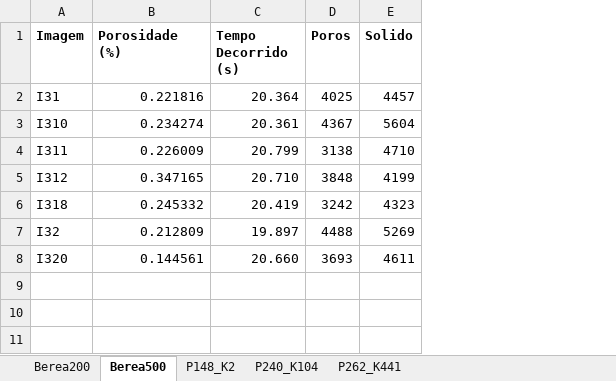
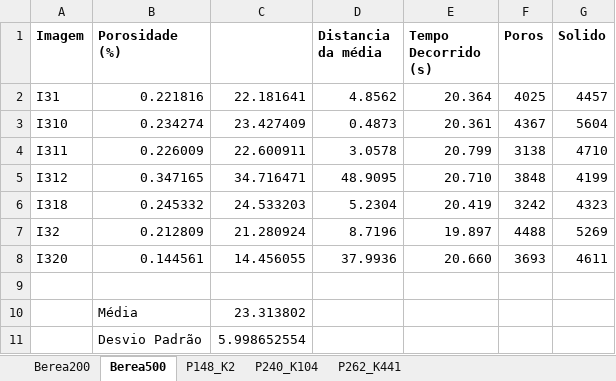
Before and after one commit to hereisjohnny2/TeseMestrado, an Excel workbook: resultados/resultados.xlsx, sheet Berea500, drawn as a sheet; values as stored, in another font and other column widths than the file's, no borders; the diff names each change by its address in the sheet, - before the commit and + after, or states it on an @@ line.

```diff
--- a/resultados/resultados.xlsx (sheet Berea500)
+++ b/resultados/resultados.xlsx (sheet Berea500)
+column C, rows 2-8: 22.181641 | 23.427409 | 22.600911 | 34.716471 | 24.533203 | 21.280924 | 14.456055
+column D (Distancia da média), rows 2-8: 4.8562 | 0.4873 | 3.0578 | 48.9095 | 5.2304 | 8.7196 | 37.9936
+row 9: (empty)
+row 10:  | Média | 23.313802
+row 11:  | Desvio Padrão | 5.998652554
```
Also changed, not shown: sheet P148_K2, sheet P262_K441, sheet P240_K104, sheet Berea200, 2 other files.
